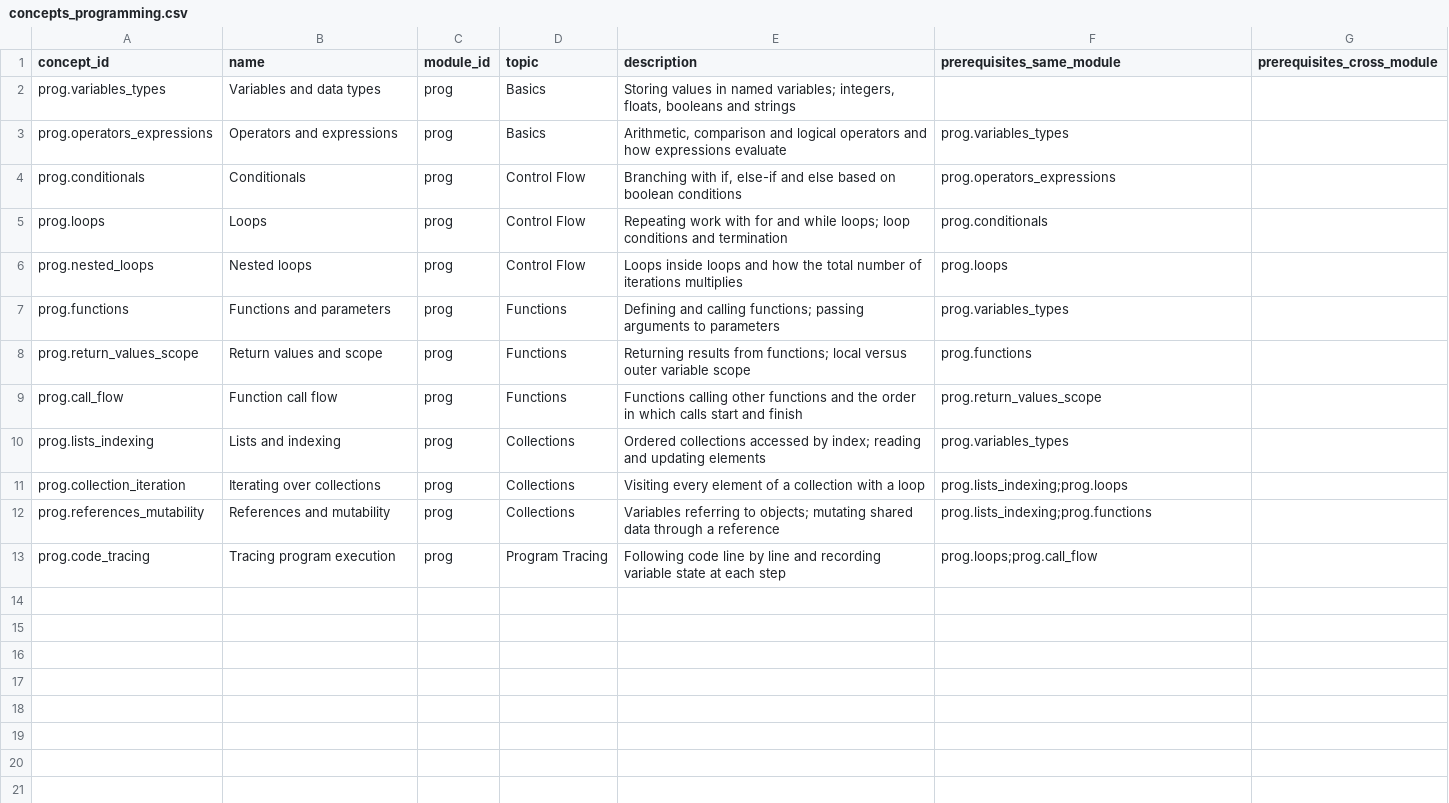
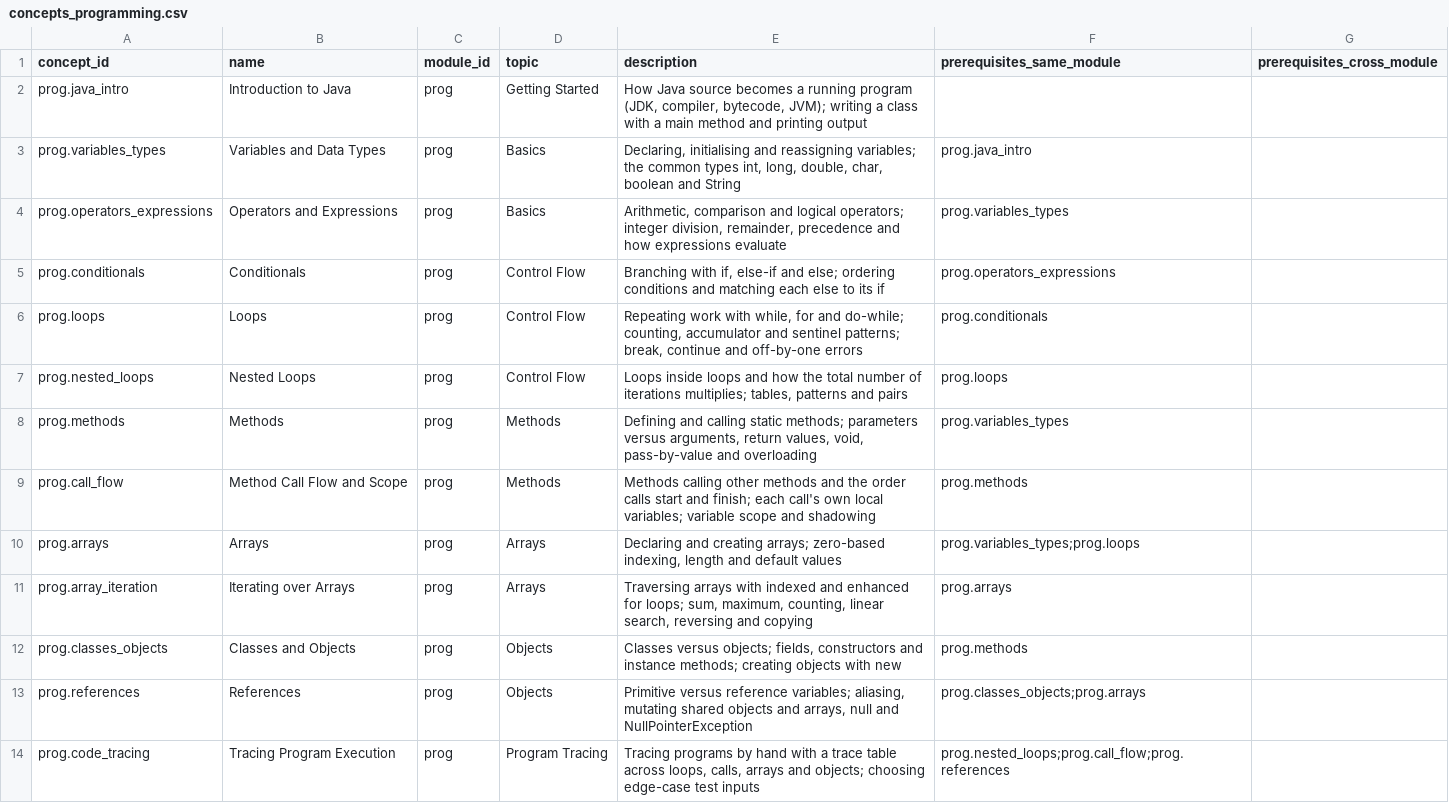
Before and after one commit to thiranjab26/J26-IT-360, a CSV file: database/seed/concepts_programming.csv, drawn as a sheet.

Commit message:
Refactor module and concept structure for improved clarity and functionality
- Updated concepts in `concepts_dsa.csv` and `concepts_programming.csv` to reflect changes in prerequisites and descriptions.
- Modified `seed_concepts.py` to include module status and ensure proper seeding of concepts and modules.
- Enhanced frontend navigation and layout in `StudentLayout.tsx` to accommodate new module structure and status.
- Updated `DashboardPage.tsx` to display module status and improved user experience with new statistics.
- Removed `ModuleConceptsPage.tsx` and introduced `QuestMapPage.tsx` to represent module topics as a path, enhancing the learning journey.
- Adjusted routing in `routes.tsx` to reflect the new quest map structure.

```diff
--- a/database/seed/concepts_programming.csv
+++ b/database/seed/concepts_programming.csv
@@ -1,13 +1,14 @@
 concept_id,name,module_id,topic,description,prerequisites_same_module,prerequisites_cross_module
-prog.variables_types,Variables and data types,prog,Basics,"Storing values in named variables; integers, floats, booleans and strings",,
-prog.operators_expressions,Operators and expressions,prog,Basics,"Arithmetic, comparison and logical operators and how expressions evaluate",prog.variables_types,
-prog.conditionals,Conditionals,prog,Control Flow,"Branching with if, else-if and else based on boolean conditions",prog.operators_expressions,
-prog.loops,Loops,prog,Control Flow,Repeating work with for and while loops; loop conditions and termination,prog.conditionals,
-prog.nested_loops,Nested loops,prog,Control Flow,Loops inside loops and how the total number of iterations multiplies,prog.loops,
-prog.functions,Functions and parameters,prog,Functions,Defining and calling functions; passing arguments to parameters,prog.variables_types,
-prog.return_values_scope,Return values and scope,prog,Functions,Returning results from functions; local versus outer variable scope,prog.functions,
-prog.call_flow,Function call flow,prog,Functions,Functions calling other functions and the order in which calls start and finish,prog.return_values_scope,
-prog.lists_indexing,Lists and indexing,prog,Collections,Ordered collections accessed by index; reading and updating elements,prog.variables_types,
-prog.collection_iteration,Iterating over collections,prog,Collections,Visiting every element of a collection with a loop,prog.lists_indexing;prog.loops,
-prog.references_mutability,References and mutability,prog,Collections,Variables referring to objects; mutating shared data through a reference,prog.lists_indexing;prog.functions,
-prog.code_tracing,Tracing program execution,prog,Program Tracing,Following code line by line and recording variable state at each step,prog.loops;prog.call_flow,
+prog.java_intro,Introduction to Java,prog,Getting Started,"How Java source becomes a running program (JDK, compiler, bytecode, JVM); writing a class with a main method and printing output",,
+prog.variables_types,Variables and Data Types,prog,Basics,"Declaring, initialising and reassigning variables; the common types int, long, double, char, boolean and String",prog.java_intro,
+prog.operators_expressions,Operators and Expressions,prog,Basics,"Arithmetic, comparison and logical operators; integer division, remainder, precedence and how expressions evaluate",prog.variables_types,
+prog.conditionals,Conditionals,prog,Control Flow,"Branching with if, else-if and else; ordering conditions and matching each else to its if",prog.operators_expressions,
+prog.loops,Loops,prog,Control Flow,"Repeating work with while, for and do-while; counting, accumulator and sentinel patterns; break, continue and off-by-one errors",prog.conditionals,
+prog.nested_loops,Nested Loops,prog,Control Flow,"Loops inside loops and how the total number of iterations multiplies; tables, patterns and pairs",prog.loops,
+prog.methods,Methods,prog,Methods,"Defining and calling static methods; parameters versus arguments, return values, void, pass-by-value and overloading",prog.variables_types,
+prog.call_flow,Method Call Flow and Scope,prog,Methods,Methods calling other methods and the order calls start and finish; each call's own local variables; variable scope and shadowing,prog.methods,
+prog.arrays,Arrays,prog,Arrays,"Declaring and creating arrays; zero-based indexing, length and default values",prog.variables_types;prog.loops,
+prog.array_iteration,Iterating over Arrays,prog,Arrays,"Traversing arrays with indexed and enhanced for loops; sum, maximum, counting, linear search, reversing and copying",prog.arrays,
+prog.classes_objects,Classes and Objects,prog,Objects,"Classes versus objects; fields, constructors and instance methods; creating objects with new",prog.methods,
+prog.references,References,prog,Objects,"Primitive versus reference variables; aliasing, mutating shared objects and arrays, null and NullPointerException",prog.classes_objects;prog.arrays,
+prog.code_tracing,Tracing Program Execution,prog,Program Tracing,"Tracing programs by hand with a trace table across loops, calls, arrays and objects; choosing edge-case test inputs",prog.nested_loops;prog.call_flow;prog.references,
```
Also changed, not shown: database/seed/concepts_dsa.csv, 32 other files.
